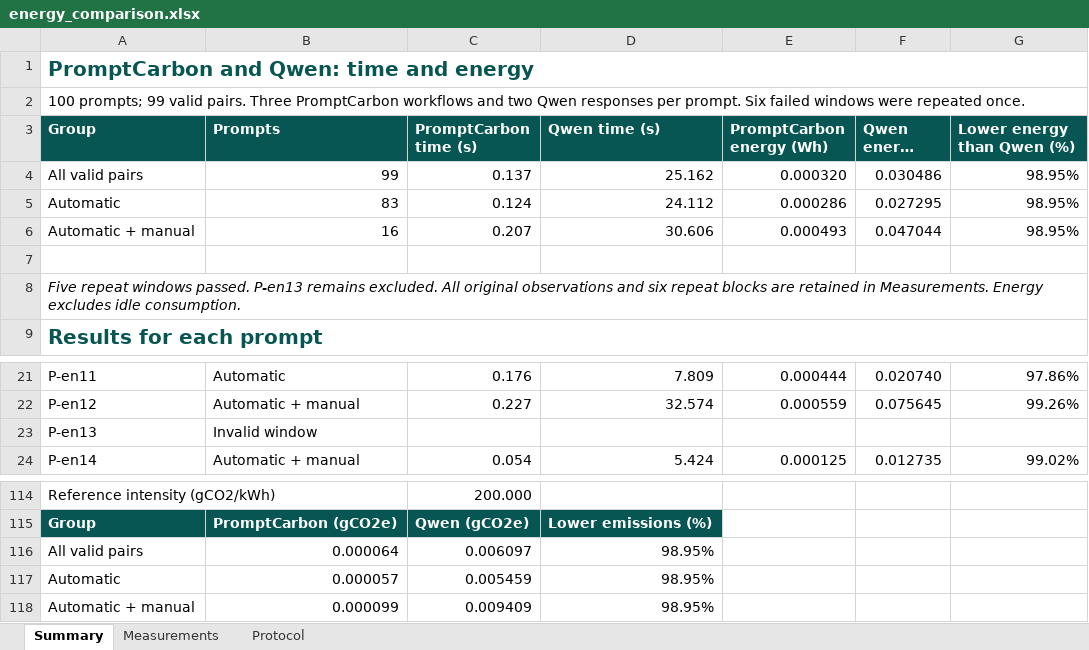
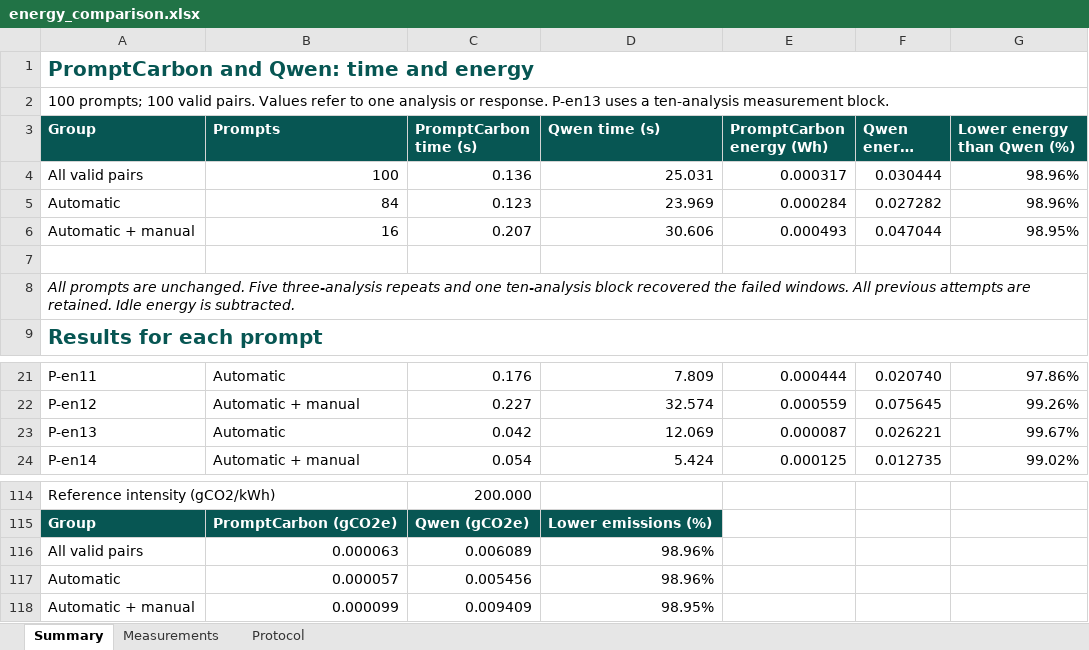
Before and after one commit to Jack-il-Geko/PromptCarbon-runtime, an Excel workbook: evaluation/energy_comparison.xlsx, sheet Summary, drawn as a sheet; only a part is shown, gaps mark what is left out; long unchanged cells end in …; values as stored, in another font and other column widths than the file's, no borders; the diff names each change by its address in the sheet, - before the commit and + after, or states it on an @@ line.

Commit message:
Publish all 100 valid energy pairs with documented normalization

```diff
--- a/evaluation/energy_comparison.xlsx (sheet Summary)
+++ b/evaluation/energy_comparison.xlsx (sheet Summary)
-A2 (Group): 100 prompts; 99 valid pairs. Three PromptCarbon workflows and two Qwen responses per prompt. Six failed windows were repeated once.
+A2 (Group): 100 prompts; 100 valid pairs. Values refer to one analysis or response. P-en13 uses a ten-analysis measurement block.
-B4 (Prompts): 99
+B4 (Prompts): 100
-C4 (PromptCarbon time (s)): 0.137
+C4 (PromptCarbon time (s)): 0.136
-D4 (Qwen time (s)): 25.162
+D4 (Qwen time (s)): 25.031
-E4 (PromptCarbon energy (Wh)): 0.000320
+E4 (PromptCarbon energy (Wh)): 0.000317
-F4 (Qwen energy (Wh)): 0.030486
+F4 (Qwen energy (Wh)): 0.030444
-G4:G5 (Lower energy than Qwen (%)): 98.95%
+G4:G5 (Lower energy than Qwen (%)): 98.96%
-B5 (Prompts): 83
+B5 (Prompts): 84
-C5 (PromptCarbon time (s)): 0.124
+C5 (PromptCarbon time (s)): 0.123
-D5 (Qwen time (s)): 24.112
+D5 (Qwen time (s)): 23.969
-E5 (PromptCarbon energy (Wh)): 0.000286
+E5 (PromptCarbon energy (Wh)): 0.000284
-F5 (Qwen energy (Wh)): 0.027295
+F5 (Qwen energy (Wh)): 0.027282
-A8 (Group): Five repeat windows passed. P-en13 remains excluded. All original observations and six repeat blocks are retained in Measurements. Energy excludes idle consumption.
+A8 (Group): All prompts are unchanged. Five three-analysis repeats and one ten-analysis block recovered the failed windows. All previous attempts are retained. Idle energy is subtracted.
-B23 (Prompts): Invalid window
+B23 (Prompts): Automatic
-C23 (PromptCarbon time (s)): (empty)
+C23 (PromptCarbon time (s)): 0.042
-D23 (Qwen time (s)): (empty)
+D23 (Qwen time (s)): 12.069
-E23 (PromptCarbon energy (Wh)): (empty)
+E23 (PromptCarbon energy (Wh)): 0.000087
-F23 (Qwen energy (Wh)): (empty)
+F23 (Qwen energy (Wh)): 0.026221
-G23 (Lower energy than Qwen (%)): (empty)
+G23 (Lower energy than Qwen (%)): 99.67%
-B116 (Prompts): 0.000064
+B116 (Prompts): 0.000063
-C116 (PromptCarbon time (s)): 0.006097
+C116 (PromptCarbon time (s)): 0.006089
-D116:D117 (Qwen time (s)): 98.95%
+D116:D117 (Qwen time (s)): 98.96%
-C117 (PromptCarbon time (s)): 0.005459
+C117 (PromptCarbon time (s)): 0.005456
```
Also changed, not shown: sheet Measurements, sheet Protocol, formulas that keep their value, 7 other files.
